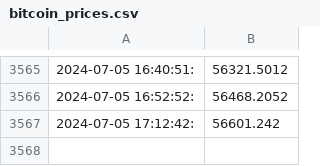
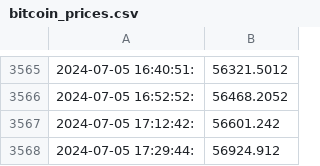
Before and after one commit to pretinho100/gha-Monday, a CSV file: bitcoin_prices.csv, drawn as a sheet; only a part is shown, gaps mark what is left out; the diff names each change by its address in the sheet, - before the commit and + after, or states it on an @@ line.

Commit message:
Update bitcoin_prices.csv with new prices

```diff
--- a/bitcoin_prices.csv
+++ b/bitcoin_prices.csv
+row 3568: 2024-07-05 17:29:44: | 56924.912
```
